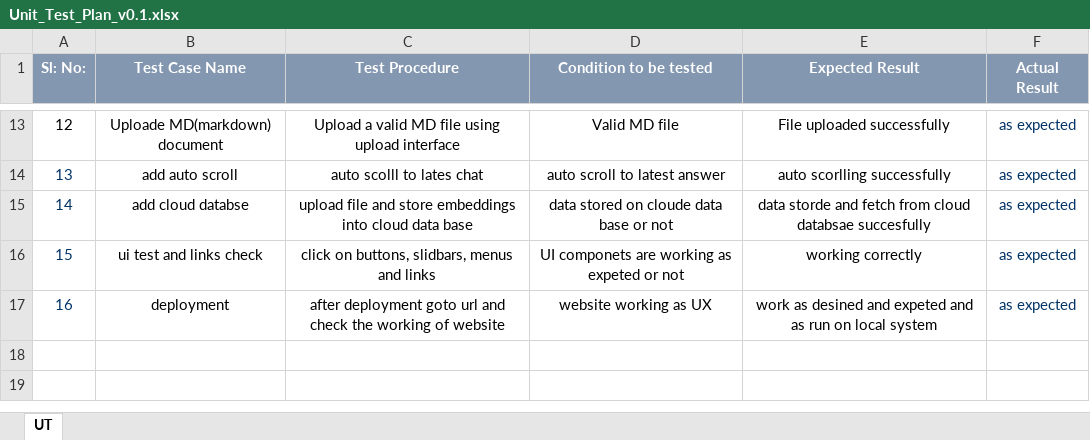
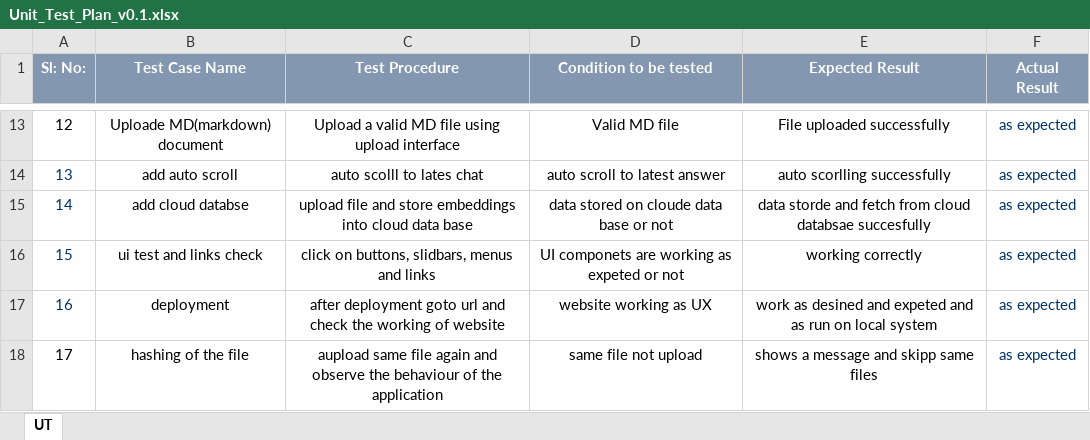
Before and after one commit to Aaryam-7d6/knowledge-seeker-chatbot, an Excel workbook: docs/Internship_artifacts/Unit_Test_Plan_v0.1.xlsx, sheet UT, drawn as a sheet; only a part is shown, gaps mark what is left out; values as stored, in another font and other column widths than the file's, no borders; the diff names each change by its address in the sheet, - before the commit and + after, or states it on an @@ line.

```diff
--- a/docs/Internship_artifacts/Unit_Test_Plan_v0.1.xlsx (sheet UT)
+++ b/docs/Internship_artifacts/Unit_Test_Plan_v0.1.xlsx (sheet UT)
+row 18: 17 | hashing of the file | aupload same file again and observe the behaviour of the application | same file not upload | shows a message and skipp same files | as expected
```
Also changed, not shown: docs/Internship_artifacts/Agile_Template_v0.1.xlsx, docs/Internship_artifacts/Defect_Tracker Template_v0.1.xlsx.
